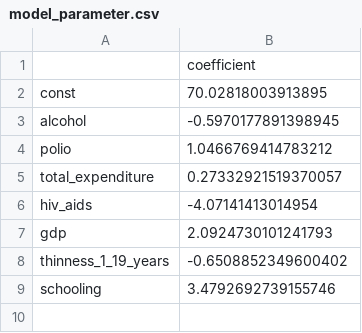
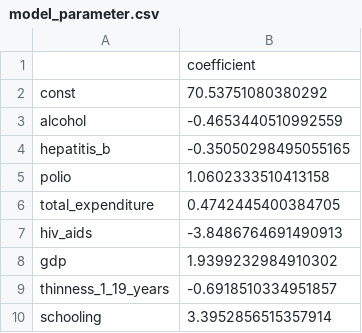
Before and after one commit to ElRapa/ironhack_mid_term, a CSV file: Data/model_parameter.csv, drawn as a sheet.

Commit message:
cleaned model

```diff
--- a/Data/model_parameter.csv
+++ b/Data/model_parameter.csv
@@ -1,9 +1,10 @@
 ,coefficient
-const,70.02818003913895
-alcohol,-0.5970177891398945
-polio,1.0466769414783212
-total_expenditure,0.27332921519370057
-hiv_aids,-4.07141413014954
-gdp,2.0924730101241793
-thinness_1_19_years,-0.6508852349600402
-schooling,3.4792692739155746
+const,70.53751080380292
+alcohol,-0.4653440510992559
+hepatitis_b,-0.35050298495055165
+polio,1.0602333510413158
+total_expenditure,0.4742445400384705
+hiv_aids,-3.8486764691490913
+gdp,1.9399232984910302
+thinness_1_19_years,-0.6918510334951857
+schooling,3.3952856515357914
```
Also changed, not shown: 3 other files.
